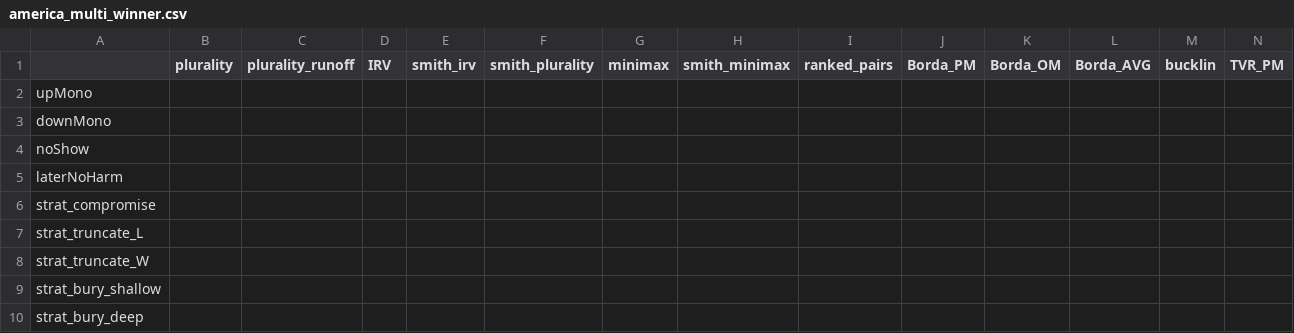
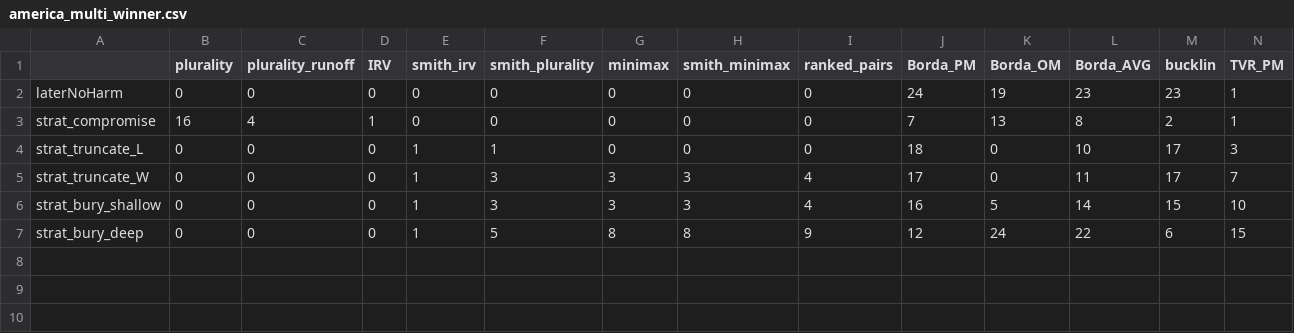
Before and after one commit to ivolic/condorcet_analysis, a CSV file: Jones_code/Results for report 9.8/america_multi_winner.csv, drawn as a sheet; only a part is shown; removed rows and columns are numbered as before the commit, all else as after; rows hold the shown columns only; the diff names each change by its address in the sheet, - before the commit and + after, or states it on an @@ line.

Commit message:
scrappy strategic anomaly results except Australia MW

```diff
--- a/Jones_code/Results for report 9.8/america_multi_winner.csv
+++ b/Jones_code/Results for report 9.8/america_multi_winner.csv
-row 2: upMono
-row 3: downMono
-row 4: noShow
-row 5: laterNoHarm
-row 6: strat_compromise
-row 7: strat_truncate_L
-row 8: strat_truncate_W
-row 9: strat_bury_shallow
-row 10: strat_bury_deep
+row 2: laterNoHarm | 0 | 0 | 0 | 0 | 0 | 0 | 0 | 0 | 24 | 19 | 23 | 23 | 1
+row 3: strat_compromise | 16 | 4 | 1 | 0 | 0 | 0 | 0 | 0 | 7 | 13 | 8 | 2 | 1
+row 4: strat_truncate_L | 0 | 0 | 0 | 1 | 1 | 0 | 0 | 0 | 18 | 0 | 10 | 17 | 3
+row 5: strat_truncate_W | 0 | 0 | 0 | 1 | 3 | 3 | 3 | 4 | 17 | 0 | 11 | 17 | 7
+row 6: strat_bury_shallow | 0 | 0 | 0 | 1 | 3 | 3 | 3 | 4 | 16 | 5 | 14 | 15 | 10
+row 7: strat_bury_deep | 0 | 0 | 0 | 1 | 5 | 8 | 8 | 9 | 12 | 24 | 22 | 6 | 15
```
Also changed, not shown: 1 other file.
